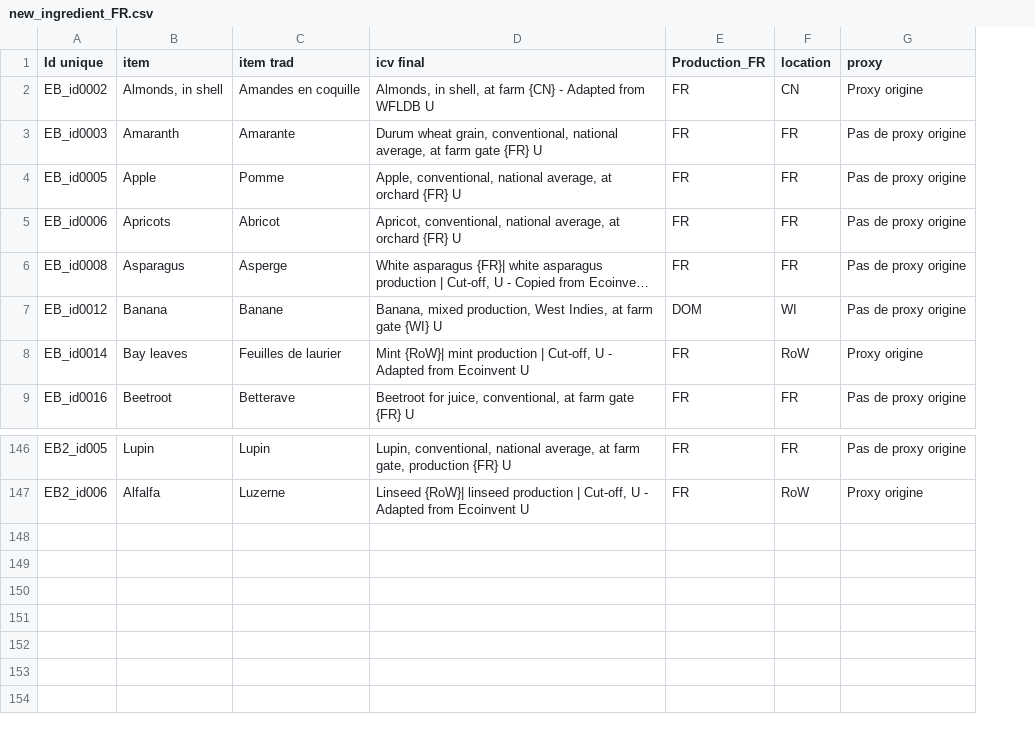
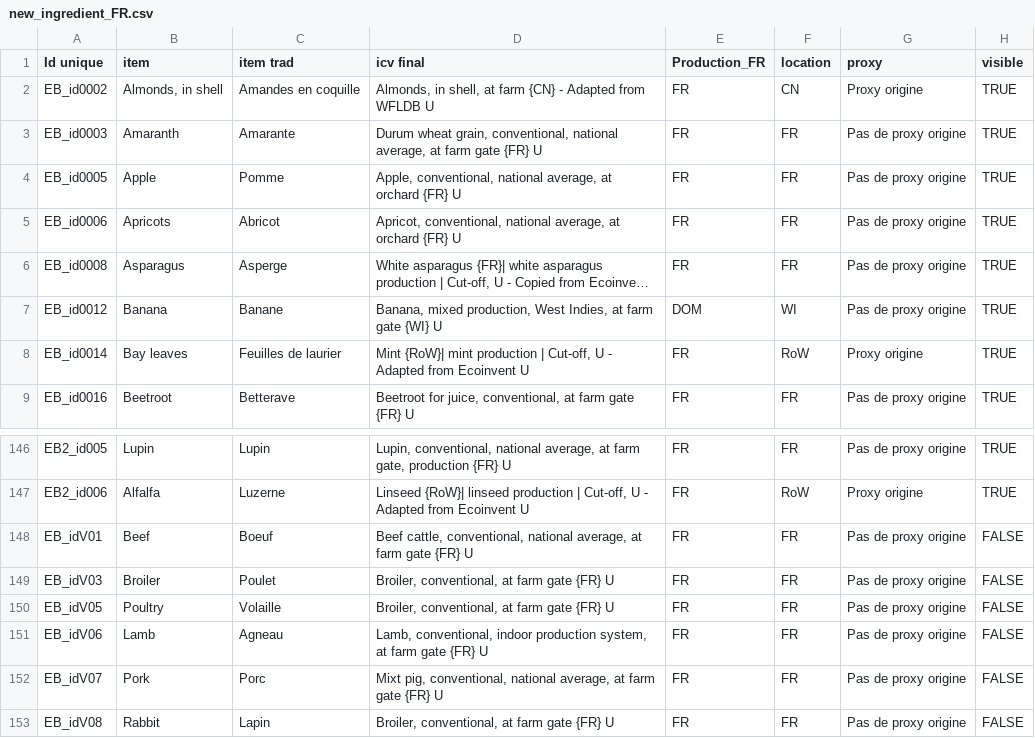
Before and after one commit to MTES-MCT/ecobalyse-method-tooling, a CSV file: food/metadata/source/new_ingredient_FR.csv, drawn as a sheet; only a part is shown, gaps mark what is left out; long unchanged cells end in …; the diff names each change by its address in the sheet, - before the commit and + after, or states it on an @@ line.

```diff
--- a/food/metadata/source/new_ingredient_FR.csv
+++ b/food/metadata/source/new_ingredient_FR.csv
+column H (visible), rows 2-9: all TRUE; rows 146-147: TRUE | TRUE
+row 148: EB_idV01 | Beef | Boeuf | Beef cattle, conventional, national average, at farm gate {FR} U | FR | FR | Pas de proxy origine | FALSE
+row 149: EB_idV03 | Broiler | Poulet | Broiler, conventional, at farm gate {FR} U | FR | FR | Pas de proxy origine | FALSE
+row 150: EB_idV05 | Poultry | Volaille | Broiler, conventional, at farm gate {FR} U | FR | FR | Pas de proxy origine | FALSE
+row 151: EB_idV06 | Lamb | Agneau | Lamb, conventional, indoor production system, at farm gate {FR} U | FR | FR | Pas de proxy origine | FALSE
+row 152: EB_idV07 | Pork | Porc | Mixt pig, conventional, national average, at farm gate {FR} U | FR | FR | Pas de proxy origine | FALSE
+row 153: EB_idV08 | Rabbit | Lapin | Broiler, conventional, at farm gate {FR} U | FR | FR | Pas de proxy origine | FALSE
```
Also changed, not shown: food/metadata/generated/fichier_final_FR.csv, food/metadata/generated/fichier_final_OI.csv, 2 other files.
